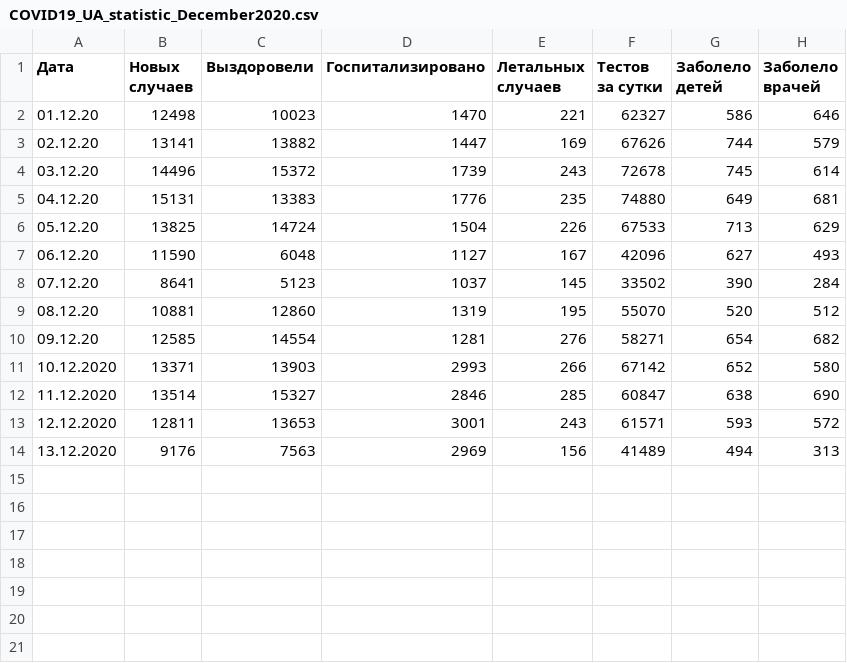
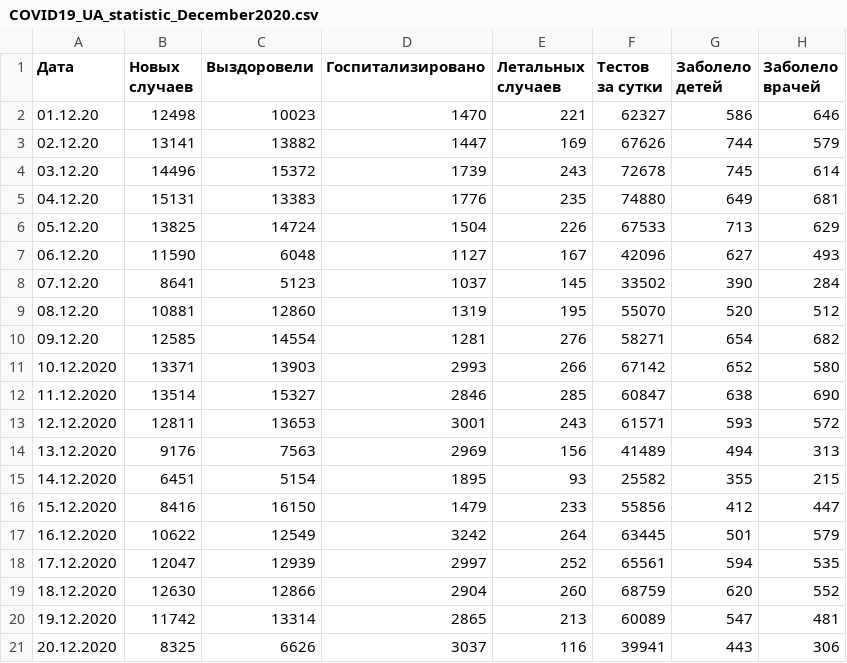
Before and after one commit to acentos/short_tasks, a CSV file: covid19_cases/files/COVID19_UA_statistic_December2020.csv, drawn as a sheet.

Commit message:
covid add data for Dec stat

```diff
--- a/covid19_cases/files/COVID19_UA_statistic_December2020.csv
+++ b/covid19_cases/files/COVID19_UA_statistic_December2020.csv
@@ -14 +14,8 @@
 13.12.2020,9176,7563,2969,156,41489,494,313
+14.12.2020,6451,5154,1895,93,25582,355,215
+15.12.2020,8416,16150,1479,233,55856,412,447
+16.12.2020,10622,12549,3242,264,63445,501,579
+17.12.2020,12047,12939,2997,252,65561,594,535
+18.12.2020,12630,12866,2904,260,68759,620,552
+19.12.2020,11742,13314,2865,213,60089,547,481
+20.12.2020,8325,6626,3037,116,39941,443,306
```
